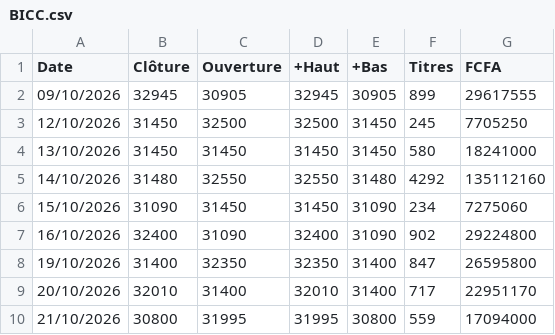
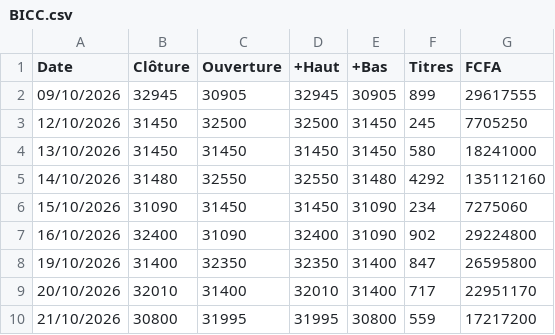
Before and after one commit to ghosht-elphantomo/fofco-brvm-terminal, a CSV file: titres/BICC.csv, drawn as a sheet.

```diff
--- a/titres/BICC.csv
+++ b/titres/BICC.csv
@@ -9,2 +9,2 @@ Date;Clôture;Ouverture;+Haut;+Bas;Titres;FCFA
 20/10/2026;32010;31400;32010;31400;717;22951170
-21/10/2026;30800;31995;31995;30800;559;17094000
+21/10/2026;30800;31995;31995;30800;559;17217200
```
Also changed, not shown: titres/ETIT.csv, titres/SIBC.csv, 2 other files.
